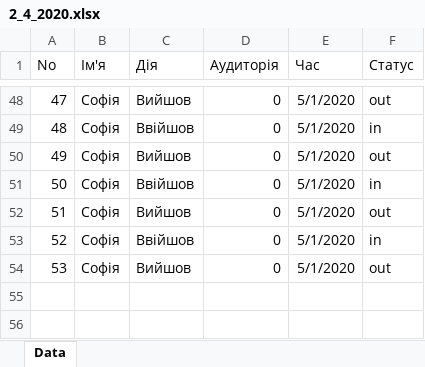
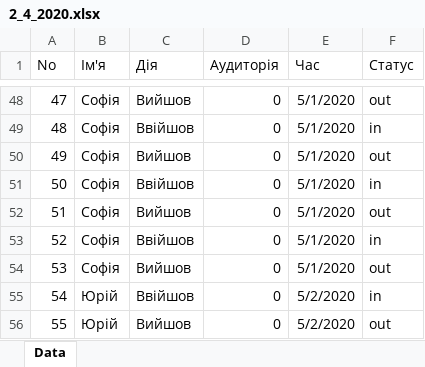
Before and after one commit to currentlib/faculty_dashboard, an Excel workbook: public/Data/2_4_2020.xlsx, sheet Data, drawn as a sheet; only a part is shown, gaps mark what is left out; values as stored, in another font and other column widths than the file's, no borders; the diff names each change by its address in the sheet, - before the commit and + after, or states it on an @@ line.

```diff
--- a/public/Data/2_4_2020.xlsx (sheet Data)
+++ b/public/Data/2_4_2020.xlsx (sheet Data)
+row 55: 54 | Юрій | Ввійшов | 0 | 5/2/2020 | in
+row 56: 55 | Юрій | Вийшов | 0 | 5/2/2020 | out
```
Also changed, not shown: 6 other files.
